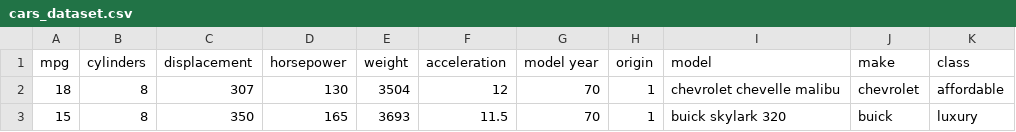
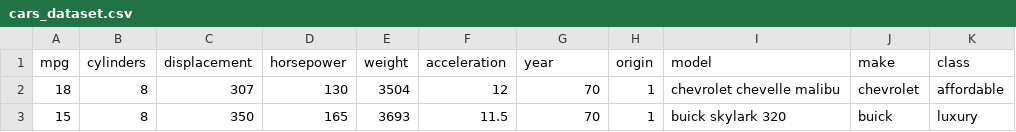
Before and after one commit to bandhakavi/bandhakavi.github.io, a CSV file: cars_dataset.csv, drawn as a sheet; only a part is shown.

Commit message:
Update cars_dataset.csv

```diff
--- a/cars_dataset.csv
+++ b/cars_dataset.csv
@@ -1,2 +1,2 @@
-mpg,cylinders,displacement,horsepower,weight,acceleration,model year,origin,model,make,class
+mpg,cylinders,displacement,horsepower,weight,acceleration,year,origin,model,make,class
 18,8,307,130,3504,12,70,1,chevrolet chevelle malibu,chevrolet,affordable
```
